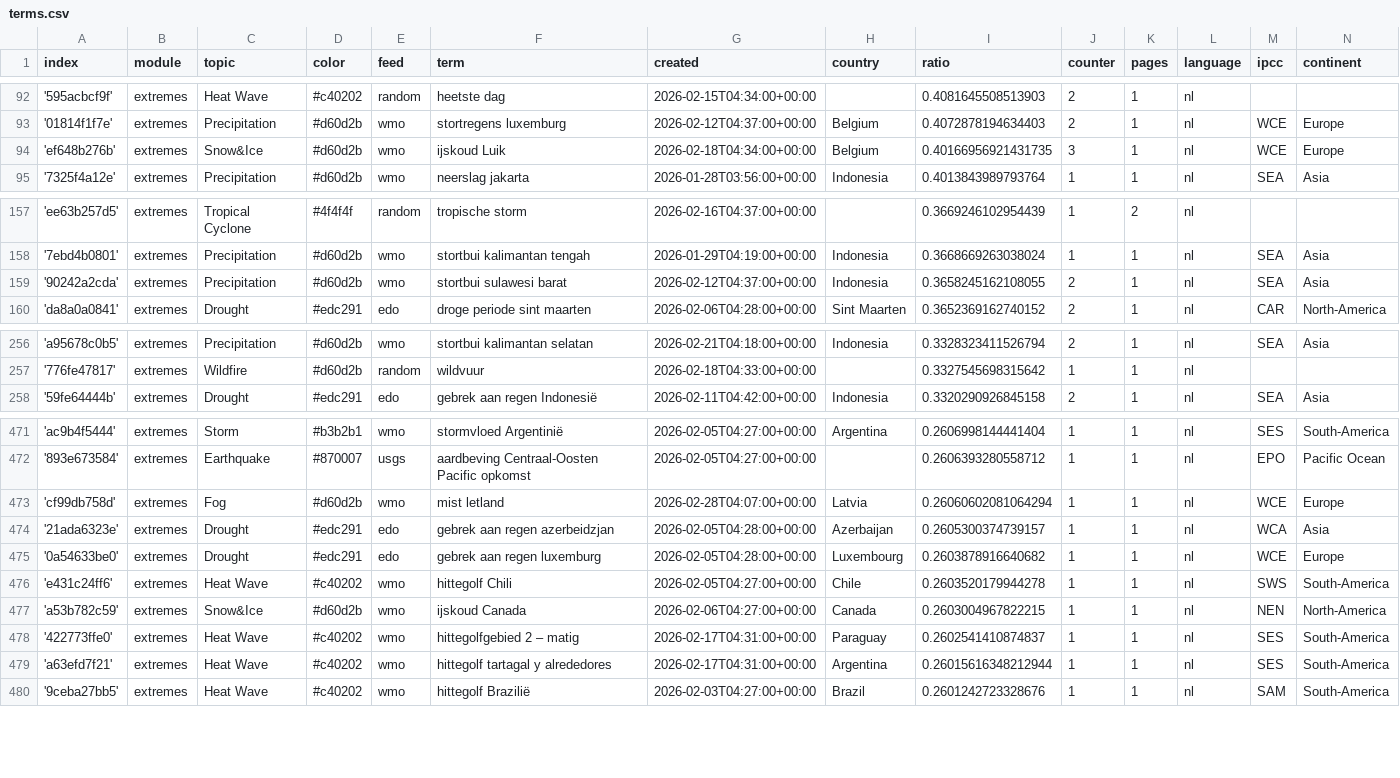
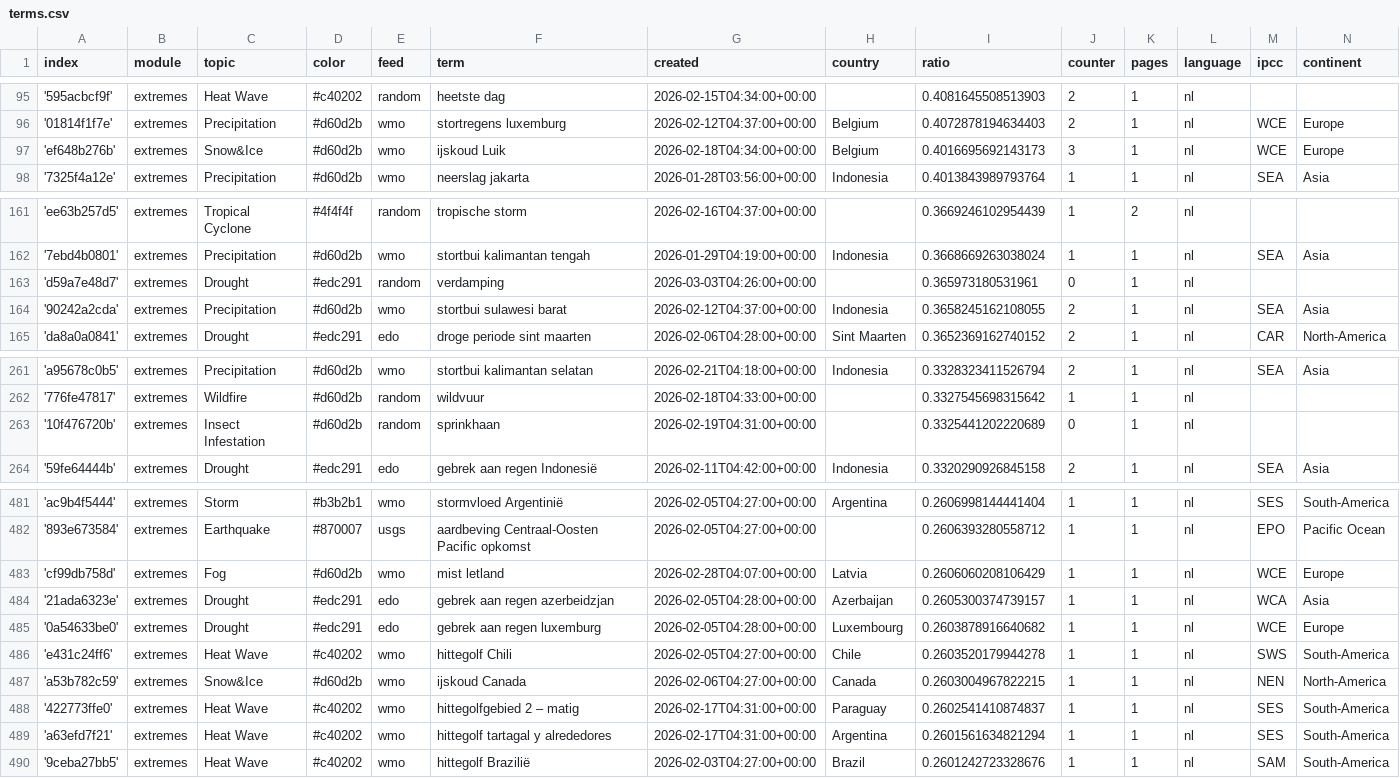
Before and after one commit to MarcoL95-News25/netherlandExtremes, a CSV file: terms.csv, drawn as a sheet; only a part is shown, gaps mark what is left out; the diff covers the shown part only.

```diff
--- a/terms.csv
+++ b/terms.csv
@@ -93,3 +96,3 @@ index,module,topic,color,feed,term,created,country,ratio,counter,pages,language,
 '01814f1f7e',extremes,Precipitation,#d60d2b,wmo,stortregens luxemburg,2026-02-12T04:37:00+00:00,Belgium,0.4072878194634403,2,1,nl,WCE,Europe
-'ef648b276b',extremes,Snow&Ice,#d60d2b,wmo,ijskoud Luik,2026-02-18T04:34:00+00:00,Belgium,0.40166956921431735,3,1,nl,WCE,Europe
+'ef648b276b',extremes,Snow&Ice,#d60d2b,wmo,ijskoud Luik,2026-02-18T04:34:00+00:00,Belgium,0.4016695692143173,3,1,nl,WCE,Europe
 '7325f4a12e',extremes,Precipitation,#d60d2b,wmo,neerslag jakarta,2026-01-28T03:56:00+00:00,Indonesia,0.4013843989793764,1,1,nl,SEA,Asia
@@ -158,2 +162,3 @@ index,module,topic,color,feed,term,created,country,ratio,counter,pages,language,
 '7ebd4b0801',extremes,Precipitation,#d60d2b,wmo,stortbui kalimantan tengah,2026-01-29T04:19:00+00:00,Indonesia,0.3668669263038024,1,1,nl,SEA,Asia
+'d59a7e48d7',extremes,Drought,#edc291,random,verdamping,2026-03-03T04:26:00+00:00,,0.365973180531961,0,1,nl,,
 '90242a2cda',extremes,Precipitation,#d60d2b,wmo,stortbui sulawesi barat,2026-02-12T04:37:00+00:00,Indonesia,0.3658245162108055,2,1,nl,SEA,Asia
@@ -257,2 +262,3 @@ index,module,topic,color,feed,term,created,country,ratio,counter,pages,language,
 '776fe47817',extremes,Wildfire,#d60d2b,random,wildvuur,2026-02-18T04:33:00+00:00,,0.3327545698315642,1,1,nl,,
+'10f476720b',extremes,Insect Infestation,#d60d2b,random,sprinkhaan,2026-02-19T04:31:00+00:00,,0.3325441202220689,0,1,nl,,
 '59fe64444b',extremes,Drought,#edc291,edo,gebrek aan regen Indonesië,2026-02-11T04:42:00+00:00,Indonesia,0.3320290926845158,2,1,nl,SEA,Asia
@@ -472,3 +482,3 @@ index,module,topic,color,feed,term,created,country,ratio,counter,pages,language,
 '893e673584',extremes,Earthquake,#870007,usgs,aardbeving Centraal-Oosten Pacific opkomst,2026-02-05T04:27:00+00:00,,0.2606393280558712,1,1,nl,EPO,Pacific Ocean
-'cf99db758d',extremes,Fog,#d60d2b,wmo,mist letland,2026-02-28T04:07:00+00:00,Latvia,0.26060602081064294,1,1,nl,WCE,Europe
+'cf99db758d',extremes,Fog,#d60d2b,wmo,mist letland,2026-02-28T04:07:00+00:00,Latvia,0.2606060208106429,1,1,nl,WCE,Europe
 '21ada6323e',extremes,Drought,#edc291,edo,gebrek aan regen azerbeidzjan,2026-02-05T04:28:00+00:00,Azerbaijan,0.2605300374739157,1,1,nl,WCA,Asia
@@ -478,3 +488,3 @@ index,module,topic,color,feed,term,created,country,ratio,counter,pages,language,
 '422773ffe0',extremes,Heat Wave,#c40202,wmo,hittegolfgebied 2 – matig,2026-02-17T04:31:00+00:00,Paraguay,0.2602541410874837,1,1,nl,SES,South-America
-'a63efd7f21',extremes,Heat Wave,#c40202,wmo,hittegolf tartagal y alrededores,2026-02-17T04:31:00+00:00,Argentina,0.26015616348212944,1,1,nl,SES,South-America
+'a63efd7f21',extremes,Heat Wave,#c40202,wmo,hittegolf tartagal y alrededores,2026-02-17T04:31:00+00:00,Argentina,0.2601561634821294,1,1,nl,SES,South-America
 '9ceba27bb5',extremes,Heat Wave,#c40202,wmo,hittegolf Brazilië,2026-02-03T04:27:00+00:00,Brazil,0.2601242723328676,1,1,nl,SAM,South-America
```
Also changed, not shown: 8 added rows and 2 edited cells elsewhere in this file.
